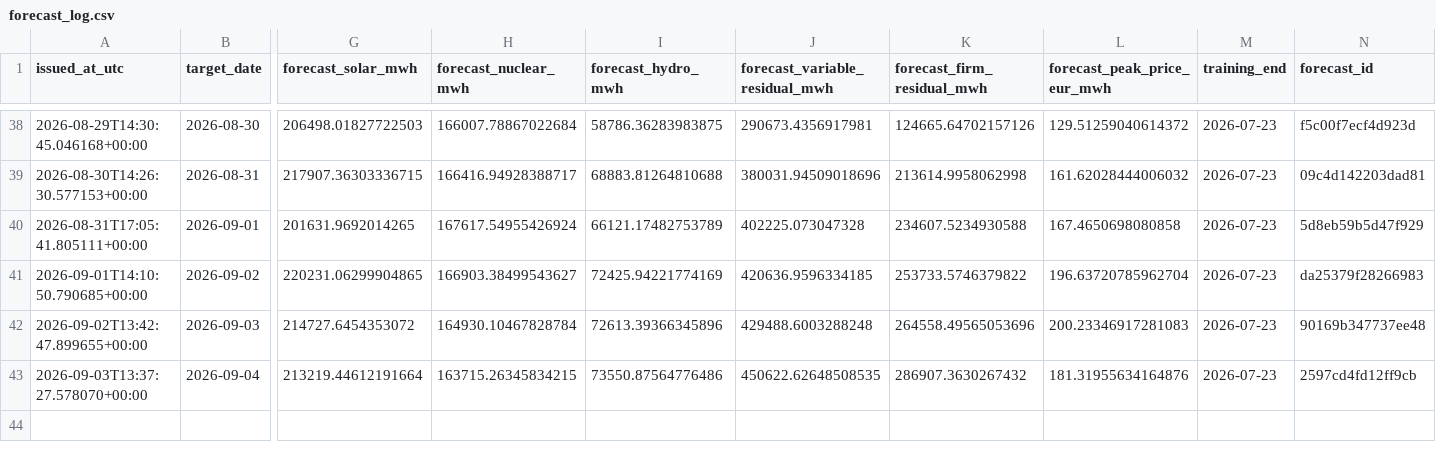
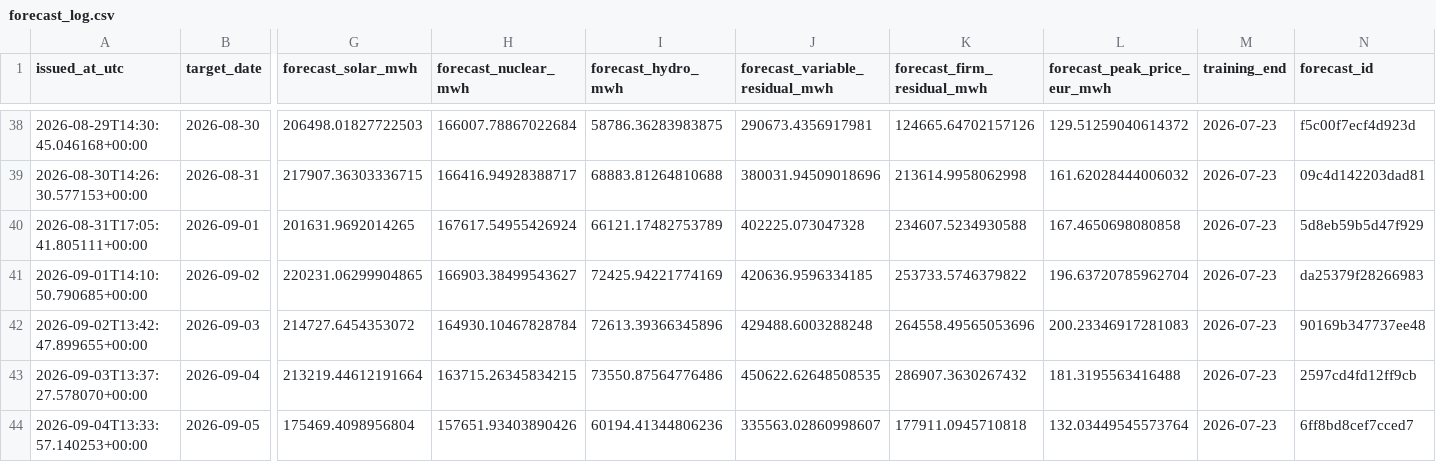
Before and after one commit to Evanssdas/Spain-Market-Platform, a CSV file: logs/forecast_log.csv, drawn as a sheet; only a part is shown, gaps mark what is left out; rows hold the shown columns only; the diff names each change by its address in the sheet, - before the commit and + after, or states it on an @@ line.

```diff
--- a/logs/forecast_log.csv
+++ b/logs/forecast_log.csv
-L43 (forecast_peak_price_eur_mwh): 181.31955634164876
+L43 (forecast_peak_price_eur_mwh): 181.3195563416488
+row 44: 2026-09-04T13:33:57.140253+00:00 | 2026-09-05 | 175469.4098956804 | 157651.93403890426 | 60194.41344806236 | 335563.02860998607 | 177911.0945710818 | 132.03449545573764 | 2026-07-23 | 6ff8bd8cef7cced7
```
Also changed, not shown: data/processed/prices_daily.csv, data/processed/weather_daily.csv, 5 other files.
